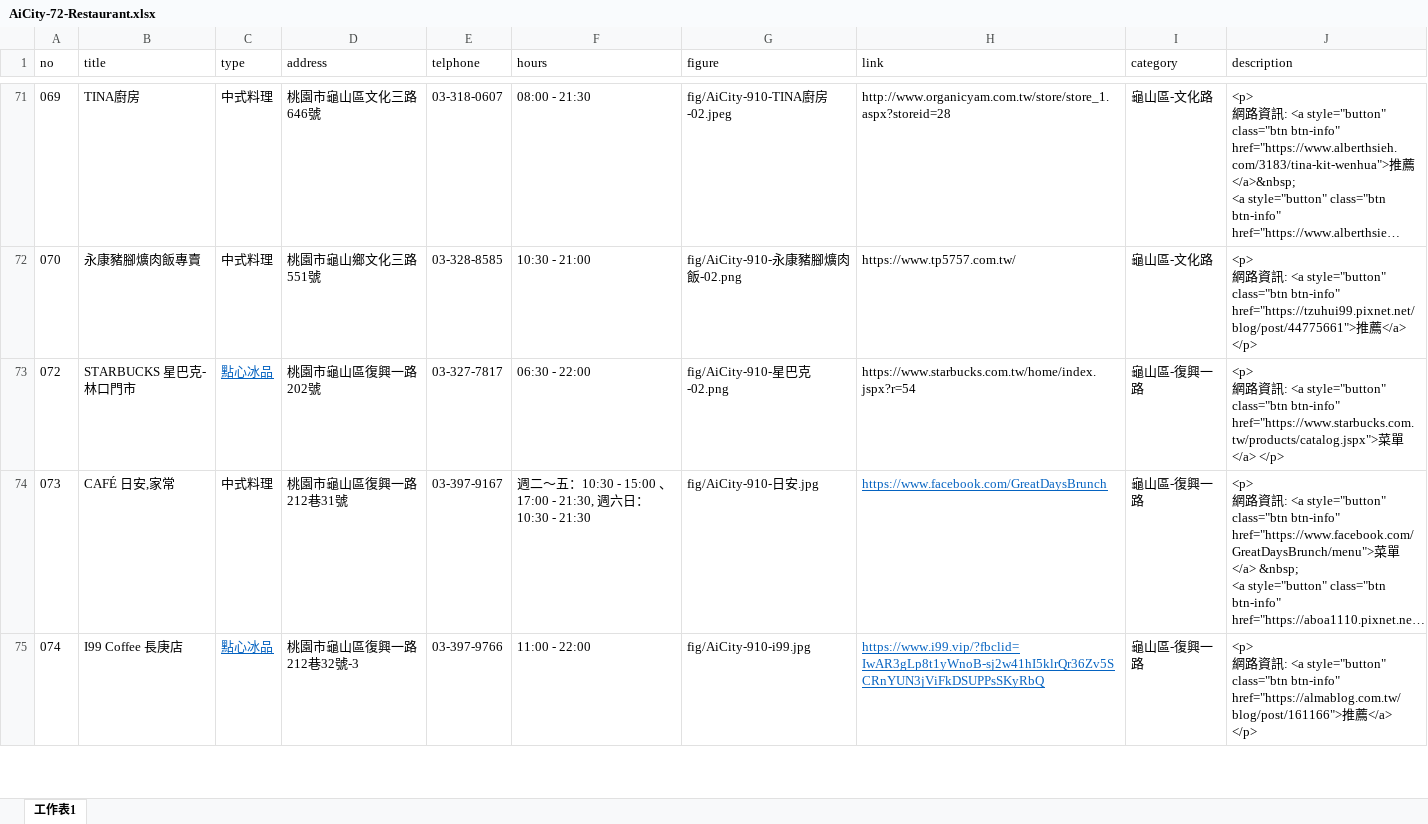
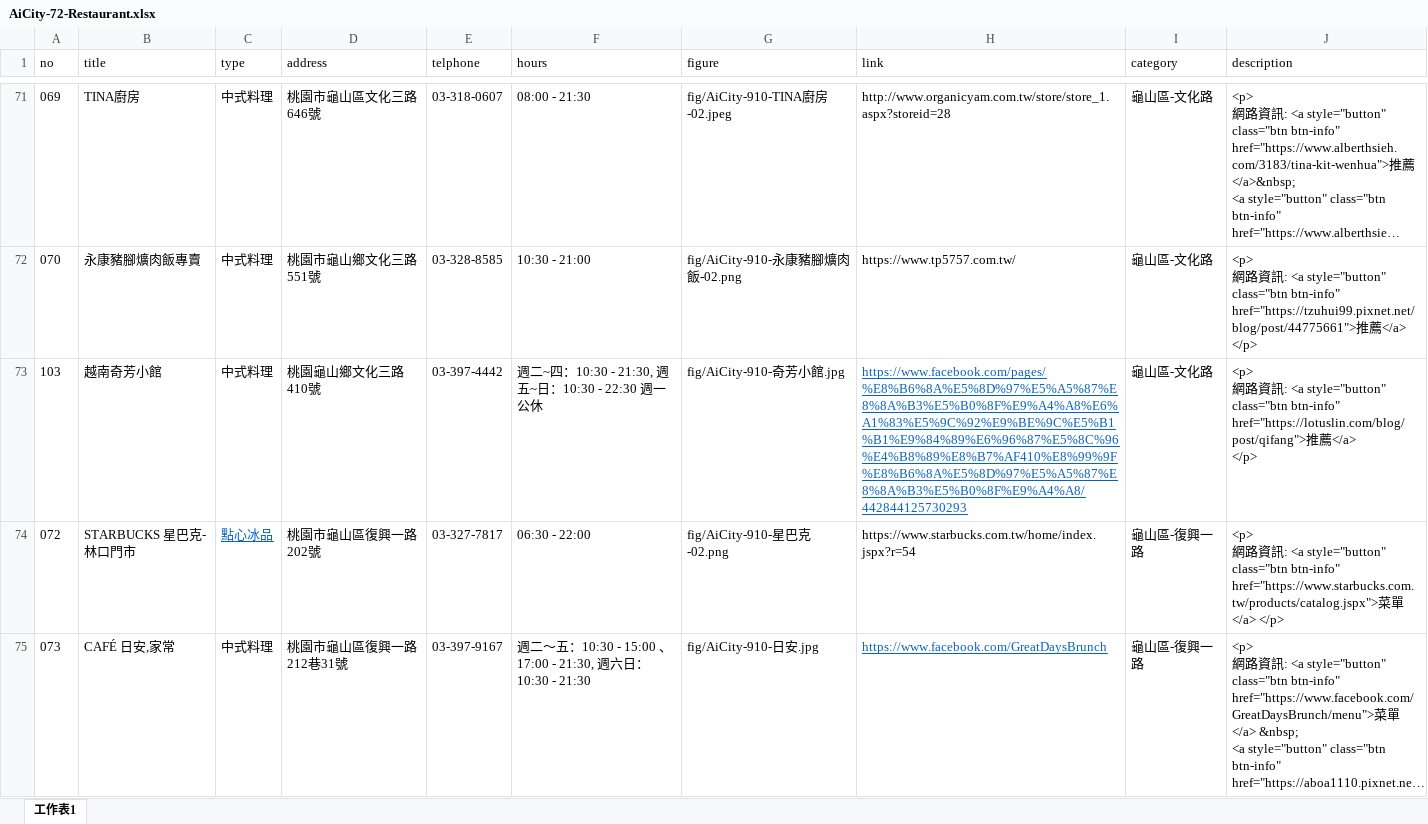
Before and after one commit to TCWang/AiCity2019, an Excel workbook: db/AiCity-72-Restaurant.xlsx, sheet 工作表1, drawn as a sheet; only a part is shown, gaps mark what is left out; the shorter side is filled out with more unchanged rows; long unchanged cells end in …; values as stored, in another font and other column widths than the file's, no borders; ↵ is a line break in a cell; the diff covers the shown part only; the diff names each change by its address in the sheet, - before the commit and + after, or states it on an @@ line.

```diff
--- a/db/AiCity-72-Restaurant.xlsx (sheet 工作表1)
+++ b/db/AiCity-72-Restaurant.xlsx (sheet 工作表1)
+row 73: 103 | 越南奇芳小館 | 中式料理 | 桃園龜山鄉文化三路410號 | 03-397-4442 | 週二~四：10:30 - 21:30, 週五~日：10:30 - 22:30 週一公休 | fig/AiCity-910-奇芳小館.jpg | https://www.facebook.com/pages/%E8%B6%8A%E5%8D%97%E5%A5%87%E8%8A%B3%E5%B0%8F%E9%A4%A8%E6%A1%83%E5%9C%92%E9%BE%9C%E5%B1%B1%E9%84%89%E6%96%87%E5%8C%96%E4%B8%89%E8%B7%AF410%E8%99%9F%E8%B6%8A%E5%8D%97%E5%A5%87%E8%8A%B3%E5%B0%8F%E9%A4%A8/442844125730293 | 龜山區-文化路 | <p> ↵ 網路資訊: <a style="button" class="btn btn-info" href="https://lotuslin.com/blog/post/qifang">推薦</a> ↵ </p>
```
Also changed, not shown: 1 added row elsewhere in this sheet, 3 other files.
